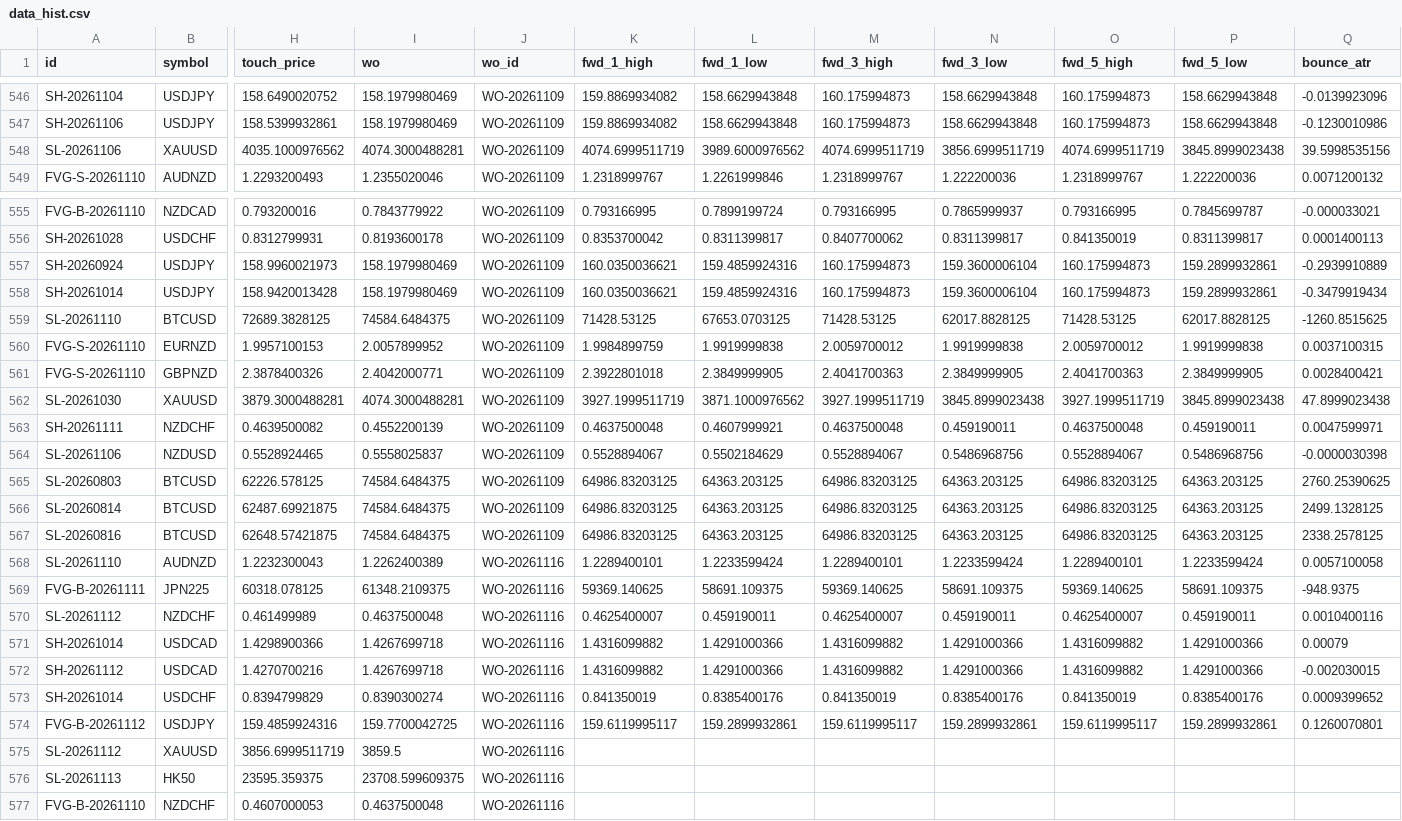
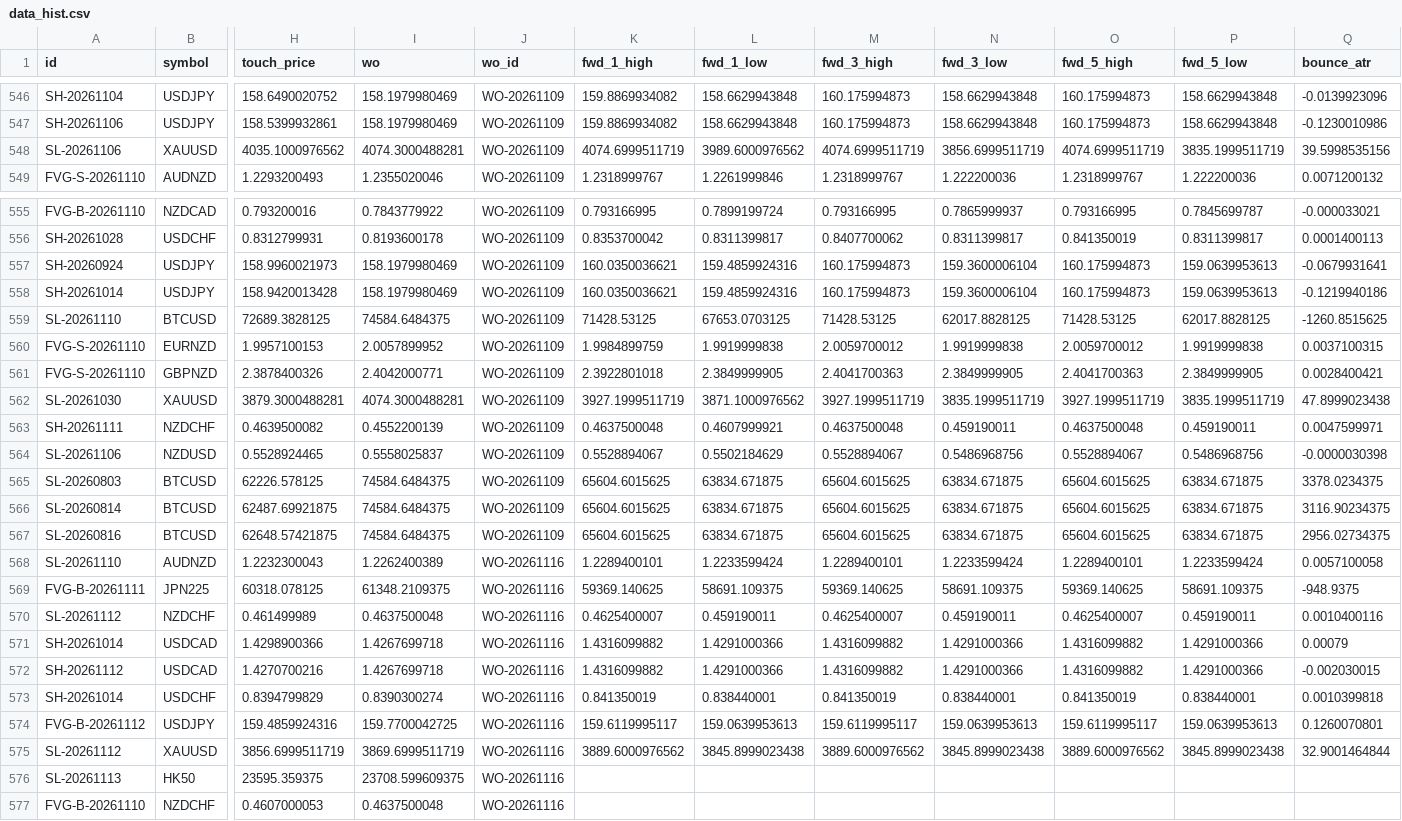
Before and after one commit to keenewong-ai/xauusd-bounce-live, a CSV file: data_hist.csv, drawn as a sheet; only a part is shown, gaps mark what is left out; the diff covers the shown part only; the diff names each change by its address in the sheet, - before the commit and + after, or states it on an @@ line.

```diff
--- a/data_hist.csv
+++ b/data_hist.csv
-P548 (fwd_5_low): 3845.8999023438
+P548 (fwd_5_low): 3835.1999511719
-P557:P558 (fwd_5_low): 159.2899932861
+P557:P558 (fwd_5_low): 159.0639953613
-Q557 (bounce_atr): -0.2939910889
+Q557 (bounce_atr): -0.0679931641
-Q558 (bounce_atr): -0.3479919434
+Q558 (bounce_atr): -0.1219940186
-N562 (fwd_3_low): 3845.8999023438
+N562 (fwd_3_low): 3835.1999511719
-P562 (fwd_5_low): 3845.8999023438
+P562 (fwd_5_low): 3835.1999511719
-K565:K567 (fwd_1_high): 64986.83203125
+K565:K567 (fwd_1_high): 65604.6015625
-L565:L567 (fwd_1_low): 64363.203125
+L565:L567 (fwd_1_low): 63834.671875
-M565:M567 (fwd_3_high): 64986.83203125
+M565:M567 (fwd_3_high): 65604.6015625
-N565:N567 (fwd_3_low): 64363.203125
+N565:N567 (fwd_3_low): 63834.671875
-O565:O567 (fwd_5_high): 64986.83203125
+O565:O567 (fwd_5_high): 65604.6015625
-P565:P567 (fwd_5_low): 64363.203125
+P565:P567 (fwd_5_low): 63834.671875
-Q565 (bounce_atr): 2760.25390625
+Q565 (bounce_atr): 3378.0234375
-Q566 (bounce_atr): 2499.1328125
+Q566 (bounce_atr): 3116.90234375
-Q567 (bounce_atr): 2338.2578125
+Q567 (bounce_atr): 2956.02734375
-L573 (fwd_1_low): 0.8385400176
+L573 (fwd_1_low): 0.838440001
-N573 (fwd_3_low): 0.8385400176
+N573 (fwd_3_low): 0.838440001
-P573 (fwd_5_low): 0.8385400176
+P573 (fwd_5_low): 0.838440001
-Q573 (bounce_atr): 0.0009399652
+Q573 (bounce_atr): 0.0010399818
-L574 (fwd_1_low): 159.2899932861
+L574 (fwd_1_low): 159.0639953613
-N574 (fwd_3_low): 159.2899932861
+N574 (fwd_3_low): 159.0639953613
-P574 (fwd_5_low): 159.2899932861
+P574 (fwd_5_low): 159.0639953613
-I575 (wo): 3859.5
+I575 (wo): 3869.6999511719
-K575 (fwd_1_high): (empty)
+K575 (fwd_1_high): 3889.6000976562
-L575 (fwd_1_low): (empty)
+L575 (fwd_1_low): 3845.8999023438
-M575 (fwd_3_high): (empty)
+M575 (fwd_3_high): 3889.6000976562
-N575 (fwd_3_low): (empty)
+N575 (fwd_3_low): 3845.8999023438
-O575 (fwd_5_high): (empty)
+O575 (fwd_5_high): 3889.6000976562
-P575 (fwd_5_low): (empty)
+P575 (fwd_5_low): 3845.8999023438
-Q575 (bounce_atr): (empty)
+Q575 (bounce_atr): 32.9001464844
```
Also changed, not shown: 5 edited cells elsewhere in this file, data_levels.csv, 2 other files.
